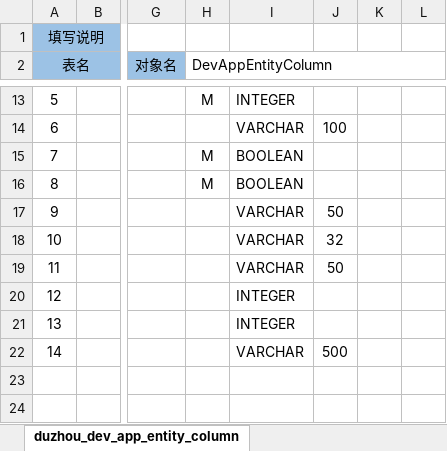
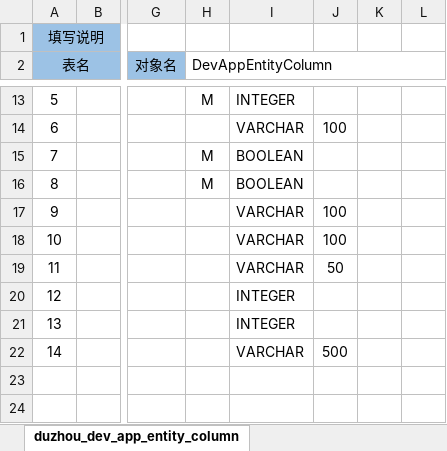
Before and after one commit to crazydan-studio/duzhou-framework, an Excel workbook: code/backend/010.codegen/model/app-dev.service.xlsx, sheet duzhou_dev_app_entity_column, drawn as a sheet; only a part is shown, gaps mark what is left out; values as stored, in another font and other column widths than the file's, no borders; the diff names each change by its address in the sheet, - before the commit and + after, or states it on an @@ line.

Commit message:
Backend/app-dev: 添加初步的应用服务的代码生成逻辑

```diff
--- a/code/backend/010.codegen/model/app-dev.service.xlsx (sheet duzhou_dev_app_entity_column)
+++ b/code/backend/010.codegen/model/app-dev.service.xlsx (sheet duzhou_dev_app_entity_column)
-J17: 50
+J17: 100
-J18: 32
+J18: 100
```
Also changed, not shown: 6 other files.
